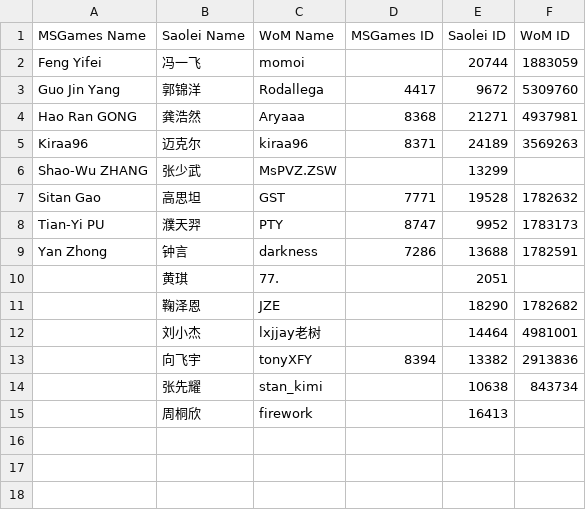
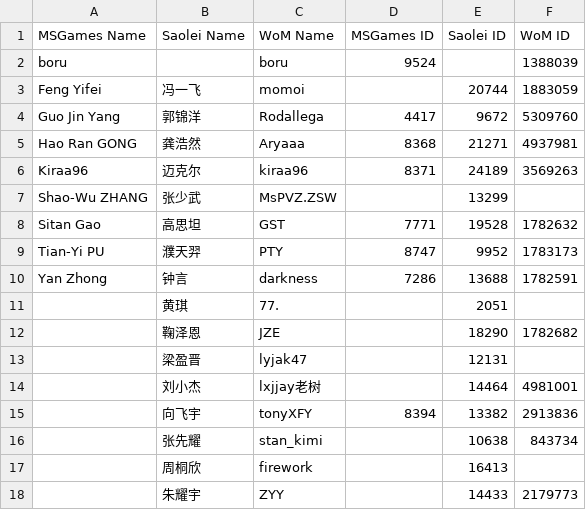
Before and after one commit to putianyi889/Gold-Sheep-Cup, a CSV file: Guides/Players.csv, drawn as a sheet.

Commit message:
Update Players.csv

```diff
--- a/Guides/Players.csv
+++ b/Guides/Players.csv
@@ -1,2 +1,3 @@
 MSGames Name,Saolei Name,WoM Name,MSGames ID,Saolei ID,WoM ID
+boru,,boru,9524,,1388039
 Feng Yifei,冯一飞,momoi,,20744,1883059
@@ -11,2 +12,3 @@ Yan Zhong,钟言,darkness,7286,13688,1782591
 ,鞠泽恩,JZE,,18290,1782682
+,梁盈晋,lyjak47,,12131,
 ,刘小杰,lxjjay老树,,14464,4981001
@@ -15 +17,2 @@ Yan Zhong,钟言,darkness,7286,13688,1782591
 ,周桐欣,firework,,16413,
+,朱耀宇,ZYY,,14433,2179773
```
